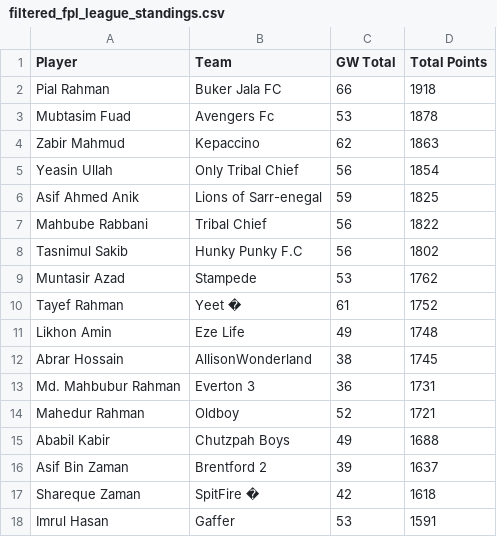
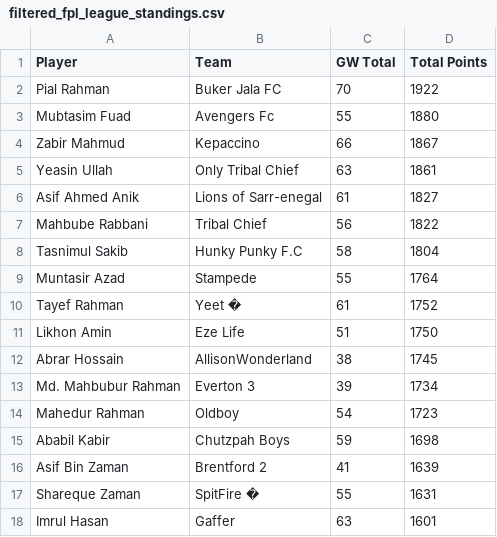
Before and after one commit to AbrarHossainHimself/flcb_fpl_mini_league, a CSV file: filtered_fpl_league_standings.csv, drawn as a sheet.

```diff
--- a/filtered_fpl_league_standings.csv
+++ b/filtered_fpl_league_standings.csv
@@ -1,18 +1,18 @@
 Player,Team,GW Total,Total Points
-Pial Rahman,Buker Jala FC,66,1918
-Mubtasim Fuad,Avengers Fc,53,1878
-Zabir Mahmud,Kepaccino,62,1863
-Yeasin Ullah,Only Tribal Chief,56,1854
-Asif Ahmed Anik,Lions of Sarr-enegal,59,1825
+Pial Rahman,Buker Jala FC,70,1922
+Mubtasim Fuad,Avengers Fc,55,1880
+Zabir Mahmud,Kepaccino,66,1867
+Yeasin Ullah,Only Tribal Chief,63,1861
+Asif Ahmed Anik,Lions of Sarr-enegal,61,1827
 Mahbube Rabbani,Tribal Chief,56,1822
-Tasnimul Sakib,Hunky Punky F.C,56,1802
-Muntasir Azad,Stampede,53,1762
+Tasnimul Sakib,Hunky Punky F.C,58,1804
+Muntasir Azad,Stampede,55,1764
 Tayef Rahman,Yeet �,61,1752
-Likhon Amin,Eze Life,49,1748
+Likhon Amin,Eze Life,51,1750
 Abrar Hossain,AllisonWonderland,38,1745
-Md. Mahbubur Rahman,Everton 3,36,1731
-Mahedur Rahman,Oldboy,52,1721
-Ababil Kabir,Chutzpah Boys,49,1688
-Asif Bin Zaman,Brentford 2,39,1637
-Shareque Zaman,SpitFire �,42,1618
-Imrul Hasan,Gaffer,53,1591
+Md. Mahbubur Rahman,Everton 3,39,1734
+Mahedur Rahman,Oldboy,54,1723
+Ababil Kabir,Chutzpah Boys,59,1698
+Asif Bin Zaman,Brentford 2,41,1639
+Shareque Zaman,SpitFire �,55,1631
+Imrul Hasan,Gaffer,63,1601
```
Also changed, not shown: 1 other file.
